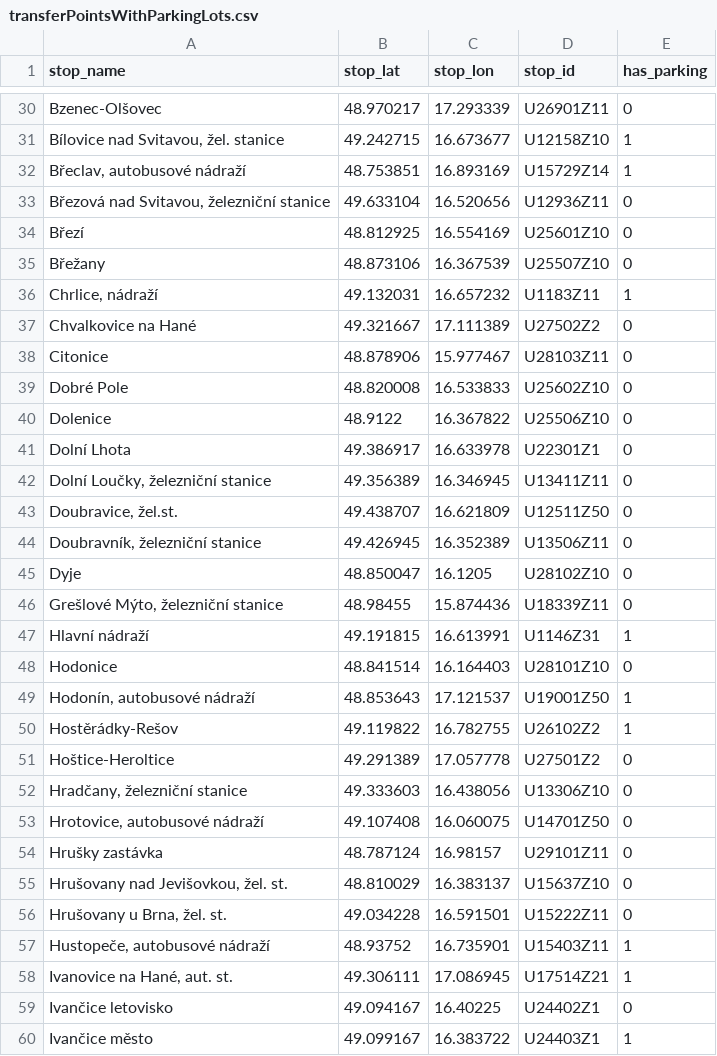
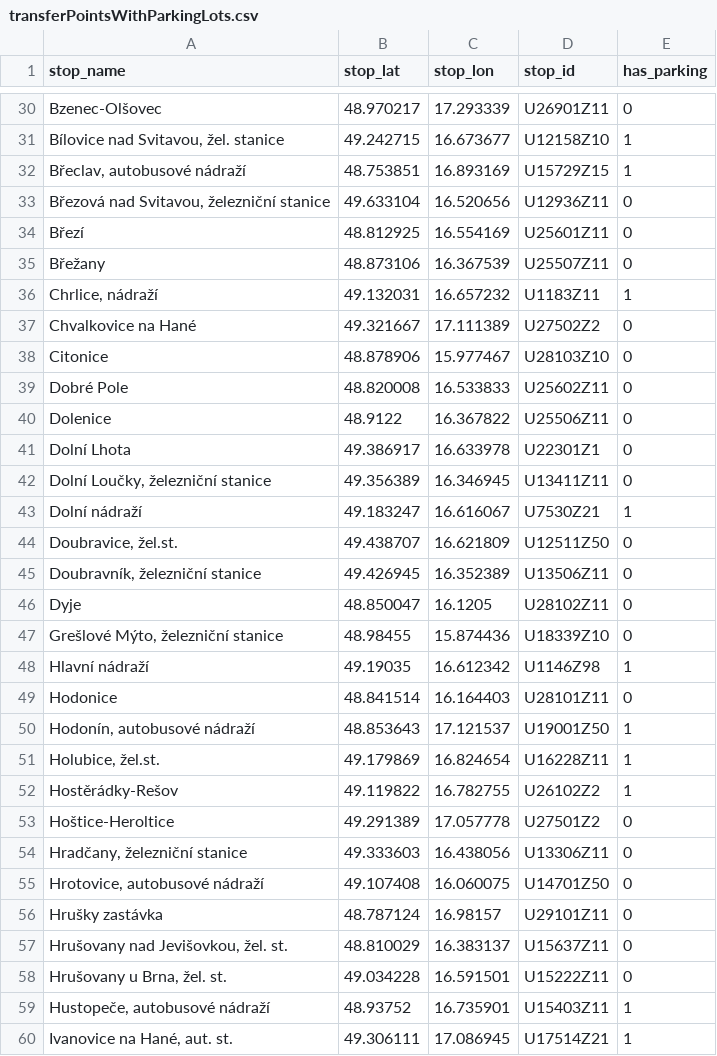
Before and after one commit to honzav23/dp-multimodal-planner, a CSV file: multimodal-planner/BE/transferPointsWithParkingLots.csv, drawn as a sheet; only a part is shown, gaps mark what is left out; the shorter side is filled out with more unchanged rows; the diff covers the shown part only.

```diff
--- a/multimodal-planner/BE/transferPointsWithParkingLots.csv
+++ b/multimodal-planner/BE/transferPointsWithParkingLots.csv
@@ -31,26 +31,28 @@ Bzenec-Olšovec;48.970217;17.293339;U26901Z11;0
 Bílovice nad Svitavou, žel. stanice;49.242715;16.673677;U12158Z10;1
-Břeclav, autobusové nádraží;48.753851;16.893169;U15729Z14;1
+Břeclav, autobusové nádraží;48.753851;16.893169;U15729Z15;1
 Březová nad Svitavou, železniční stanice;49.633104;16.520656;U12936Z11;0
-Březí;48.812925;16.554169;U25601Z10;0
-Břežany;48.873106;16.367539;U25507Z10;0
+Březí;48.812925;16.554169;U25601Z11;0
+Břežany;48.873106;16.367539;U25507Z11;0
 Chrlice, nádraží;49.132031;16.657232;U1183Z11;1
 Chvalkovice na Hané;49.321667;17.111389;U27502Z2;0
-Citonice;48.878906;15.977467;U28103Z11;0
-Dobré Pole;48.820008;16.533833;U25602Z10;0
-Dolenice;48.9122;16.367822;U25506Z10;0
+Citonice;48.878906;15.977467;U28103Z10;0
+Dobré Pole;48.820008;16.533833;U25602Z11;0
+Dolenice;48.9122;16.367822;U25506Z11;0
 Dolní Lhota;49.386917;16.633978;U22301Z1;0
 Dolní Loučky, železniční stanice;49.356389;16.346945;U13411Z11;0
+Dolní nádraží;49.183247;16.616067;U7530Z21;1
 Doubravice, žel.st.;49.438707;16.621809;U12511Z50;0
 Doubravník, železniční stanice;49.426945;16.352389;U13506Z11;0
-Dyje;48.850047;16.1205;U28102Z10;0
-Grešlové Mýto, železniční stanice;48.98455;15.874436;U18339Z11;0
-Hlavní nádraží;49.191815;16.613991;U1146Z31;1
-Hodonice;48.841514;16.164403;U28101Z10;0
+Dyje;48.850047;16.1205;U28102Z11;0
+Grešlové Mýto, železniční stanice;48.98455;15.874436;U18339Z10;0
+Hlavní nádraží;49.19035;16.612342;U1146Z98;1
+Hodonice;48.841514;16.164403;U28101Z11;0
 Hodonín, autobusové nádraží;48.853643;17.121537;U19001Z50;1
+Holubice, žel.st.;49.179869;16.824654;U16228Z11;1
 Hostěrádky-Rešov;49.119822;16.782755;U26102Z2;1
 Hoštice-Heroltice;49.291389;17.057778;U27501Z2;0
-Hradčany, železniční stanice;49.333603;16.438056;U13306Z10;0
+Hradčany, železniční stanice;49.333603;16.438056;U13306Z11;0
 Hrotovice, autobusové nádraží;49.107408;16.060075;U14701Z50;0
 Hrušky zastávka;48.787124;16.98157;U29101Z11;0
-Hrušovany nad Jevišovkou, žel. st.;48.810029;16.383137;U15637Z10;0
+Hrušovany nad Jevišovkou, žel. st.;48.810029;16.383137;U15637Z11;0
 Hrušovany u Brna, žel. st.;49.034228;16.591501;U15222Z11;0
```
Also changed, not shown: 10 added rows, 1 removed row and 63 edited cells elsewhere in this file, multimodal-planner/BE/transferPoints.csv, 9 other files.
